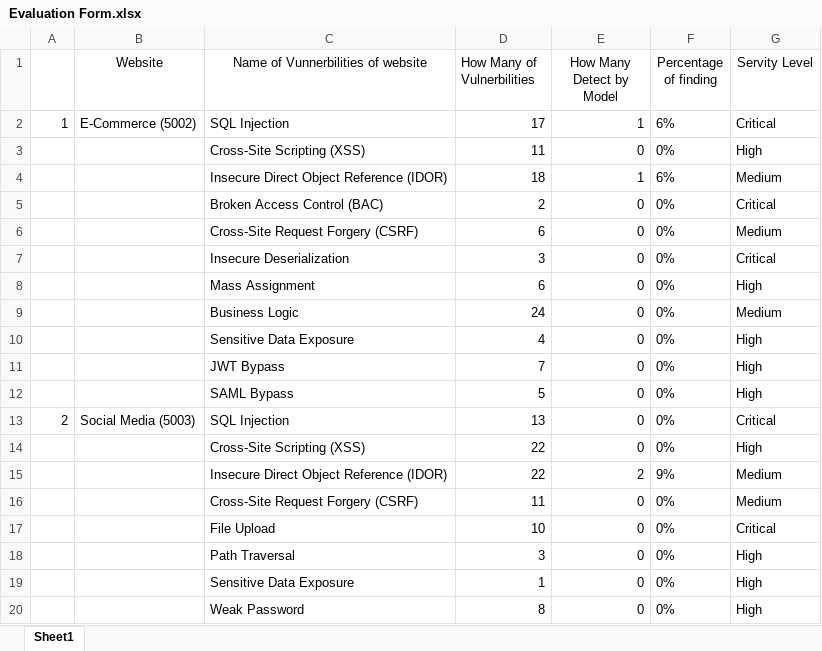
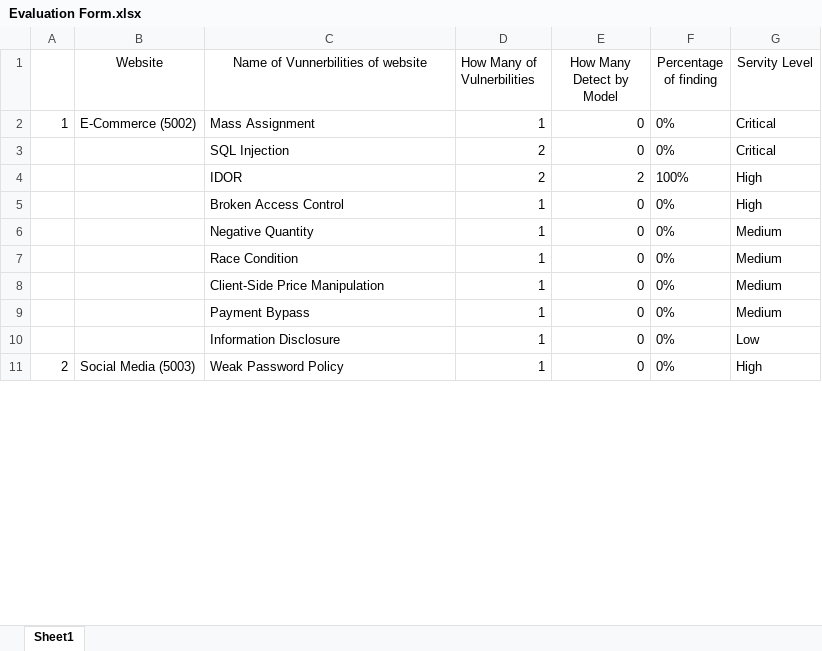
Before and after one commit to mine969/DRL-Agent-vul, an Excel workbook: Evaluation Form.xlsx, sheet Sheet1, drawn as a sheet; only a part is shown; values as stored, in another font and other column widths than the file's, no borders; removed rows and columns are numbered as before the commit, all else as after; the diff covers the shown part only; the diff names each change by its address in the sheet, - before the commit and + after, or states it on an @@ line.

Commit message:
feat: Add an evaluation framework for DRL agents, including automated scanning, result aggregation, and Excel report generation.

```diff
--- a/Evaluation Form.xlsx (sheet Sheet1)
+++ b/Evaluation Form.xlsx (sheet Sheet1)
-C2: SQL Injection
+C2: Mass Assignment
-D2 (How Many of Vulnerbilities): 17
+D2 (How Many of Vulnerbilities): 1
-E2 (How Many Detect by Model): 1
+E2 (How Many Detect by Model): 0
-F2 (Percentage of finding): 6%
+F2 (Percentage of finding): 0%
-row 3:  |  | Cross-Site Scripting (XSS) | 11 | 0 | 0% | High
-row 4:  |  | Insecure Direct Object Reference (IDOR) | 18 | 1 | 6% | Medium
-C3: Broken Access Control (BAC)
+C3: SQL Injection
-row 6:  |  | Cross-Site Request Forgery (CSRF) | 6 | 0 | 0% | Medium
-row 7:  |  | Insecure Deserialization | 3 | 0 | 0% | Critical
+row 4:  |  | IDOR | 2 | 2 | 100% | High
-C5: Mass Assignment
+C5: Broken Access Control
-D5 (How Many of Vulnerbilities): 6
+D5 (How Many of Vulnerbilities): 1
+row 6:  |  | Negative Quantity | 1 | 0 | 0% | Medium
-C7: Business Logic
+C7: Race Condition
-D7 (How Many of Vulnerbilities): 24
+D7 (How Many of Vulnerbilities): 1
-row 10:  |  | Sensitive Data Exposure | 4 | 0 | 0% | High
-row 11:  |  | JWT Bypass | 7 | 0 | 0% | High
-row 12:  |  | SAML Bypass | 5 | 0 | 0% | High
-row 13: 2 | Social Media (5003) | SQL Injection | 13 | 0 | 0% | Critical
-row 14:  |  | Cross-Site Scripting (XSS) | 22 | 0 | 0% | High
-row 15:  |  | Insecure Direct Object Reference (IDOR) | 22 | 2 | 9% | Medium
-C8: Cross-Site Request Forgery (CSRF)
+C8: Client-Side Price Manipulation
-D8 (How Many of Vulnerbilities): 11
+D8 (How Many of Vulnerbilities): 1
-row 17:  |  | File Upload | 10 | 0 | 0% | Critical
-row 18:  |  | Path Traversal | 3 | 0 | 0% | High
+row 9:  |  | Payment Bypass | 1 | 0 | 0% | Medium
-C10: Sensitive Data Exposure
+C10: Information Disclosure
-G10 (Servity Level): High
+G10 (Servity Level): Low
@@ column A renumbered in row 11 @@
-B11 (Website): (empty)
+B11 (Website): Social Media (5003)
-C11: Weak Password
+C11: Weak Password Policy
-D11 (How Many of Vulnerbilities): 8
+D11 (How Many of Vulnerbilities): 1
```
Also changed, not shown: 8 added rows, 11 removed rows and 12 edited cells elsewhere in this sheet, 8 other files.
